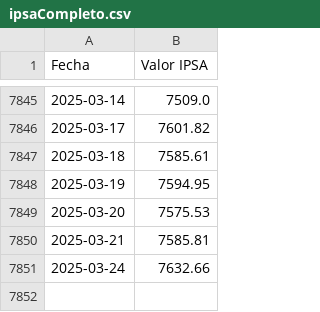
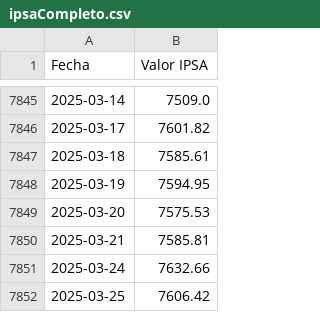
Before and after one commit to neko-soft/ecofin-ds, a CSV file: equities/ipsaCompleto.csv, drawn as a sheet; only a part is shown, gaps mark what is left out.

Commit message:
Actualización Datos IPSA

```diff
--- a/equities/ipsaCompleto.csv
+++ b/equities/ipsaCompleto.csv
@@ -7851 +7851,2 @@ Fecha,Valor IPSA
 2025-03-24,7632.66
+2025-03-25,7606.42
```
